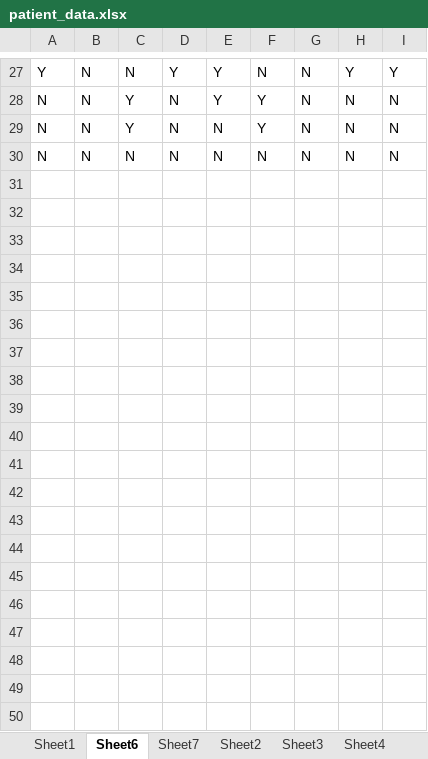
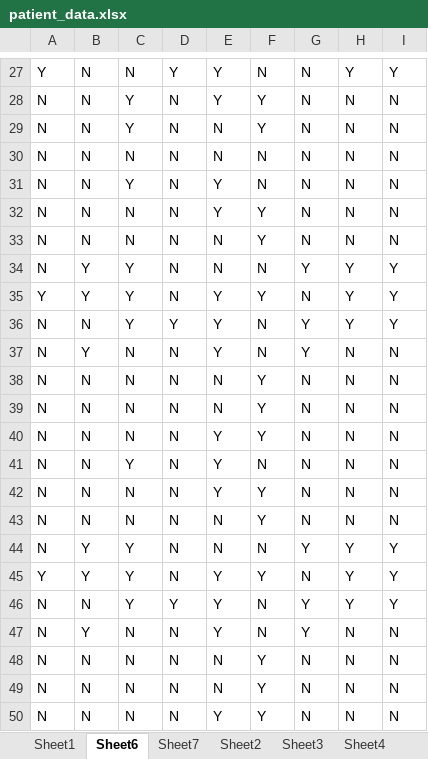
Before and after one commit to Kongzibapt/Sanometer, an Excel workbook: patient_data.xlsx, sheet Sheet6, drawn as a sheet; only a part is shown, gaps mark what is left out; values as stored, in another font and other column widths than the file's, no borders; the diff names each change by its address in the sheet, - before the commit and + after, or states it on an @@ line.

```diff
--- a/patient_data.xlsx (sheet Sheet6)
+++ b/patient_data.xlsx (sheet Sheet6)
+row 31: N | N | Y | N | Y | N | N | N | N
+row 32: N | N | N | N | Y | Y | N | N | N
+row 33: N | N | N | N | N | Y | N | N | N
+row 34: N | Y | Y | N | N | N | Y | Y | Y
+row 35: Y | Y | Y | N | Y | Y | N | Y | Y
+row 36: N | N | Y | Y | Y | N | Y | Y | Y
+row 37: N | Y | N | N | Y | N | Y | N | N
+row 38: N | N | N | N | N | Y | N | N | N
+row 39: N | N | N | N | N | Y | N | N | N
+row 40: N | N | N | N | Y | Y | N | N | N
+row 41: N | N | Y | N | Y | N | N | N | N
+row 42: N | N | N | N | Y | Y | N | N | N
+row 43: N | N | N | N | N | Y | N | N | N
+row 44: N | Y | Y | N | N | N | Y | Y | Y
+row 45: Y | Y | Y | N | Y | Y | N | Y | Y
+row 46: N | N | Y | Y | Y | N | Y | Y | Y
+row 47: N | Y | N | N | Y | N | Y | N | N
+row 48: N | N | N | N | N | Y | N | N | N
+row 49: N | N | N | N | N | Y | N | N | N
+row 50: N | N | N | N | Y | Y | N | N | N
```
Also changed, not shown: sheet Sheet1, sheet Sheet5, 2 other files.
